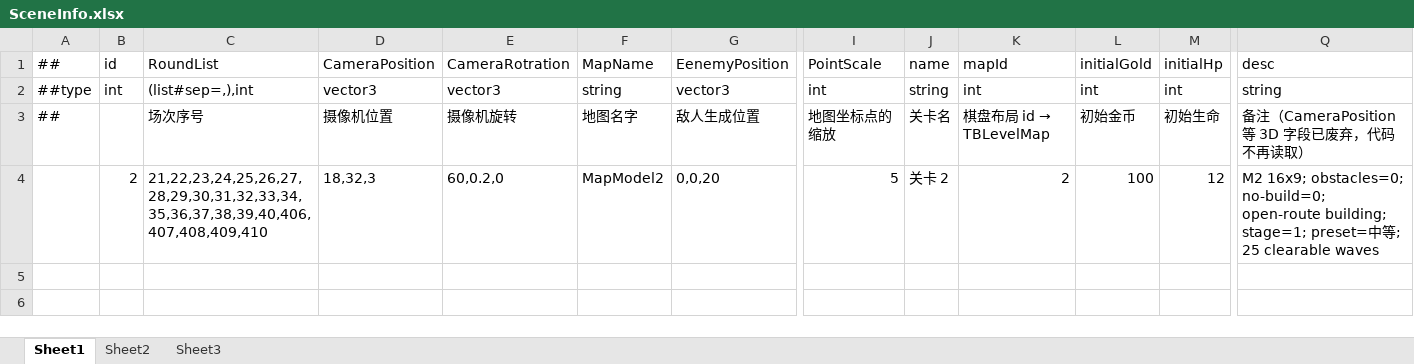
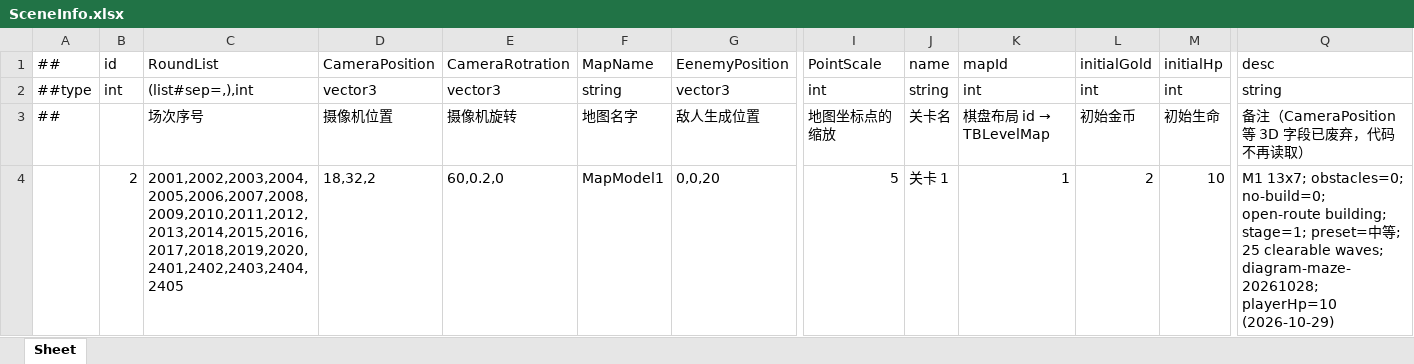
Before and after one commit to Eagle-Lai/MyTowerGame, an Excel workbook: Luban/Config/Datas/Levels/L02/SceneInfo.xlsx, sheet Sheet, drawn as a sheet; only a part is shown, gaps mark what is left out; values as stored, in another font and other column widths than the file's, no borders; the diff names each change by its address in the sheet, - before the commit and + after, or states it on an @@ line.

Commit message:
WIP(config): L02 关卡配置由脚本生成（数据未校验通过，勿当定稿）
用户已知情并选择「照现状提交并标 WIP」，后续另起一笔修复。

已知缺陷：
- SceneInfo 整行是 L01 的：name=关卡 1、mapId=1、MapName=MapModel1、
  initialHp=10、desc 亦为 L01；且 initialGold 被写成 2（脚本参数是 100）
  → 进 L02 会加载 L01 地图、开局 2 金
- EnemyData 106 条（id 6000000-6000245）全部 levelId=1：tbenemydata.json 里
  已无任何 levelId=2 记录，L01 按 levelId 分组从 212 条变成含 106 条 L02 记录
- 覆盖了 14:07 手工调的「W5–W25 地面怪 ×0.75」：现 W5 地面 hp=80.43645
  ＝ L01 76.60614×1.05；L02 总 hp 由 188,361.891（272 条）降到 40,222.291（106 条）

自洽部分：RoundData 25 波（id 2001-2020 / 2401-2405，奖励合计 1898，第
5/10/15/20/25 波 waveType=2）、EnemyList 25 组引用均存在。

回滚基线：四张表的 .bak_20261102_before_script（含 0.75，EnemyData 272 条），
覆盖回去重跑 Luban 即可复原。

```diff
--- a/Luban/Config/Datas/Levels/L02/SceneInfo.xlsx (sheet Sheet)
+++ b/Luban/Config/Datas/Levels/L02/SceneInfo.xlsx (sheet Sheet)
-sheet tab: Sheet1
+sheet tab: Sheet
-sheet tab: Sheet2
-sheet tab: Sheet3
-C4: 21,22,23,24,25,26,27,28,29,30,31,32,33,34,35,36,37,38,39,40,406,407,408,409,410
+C4: 2001,2002,2003,2004,2005,2006,2007,2008,2009,2010,2011,2012,2013,2014,2015,2016,2017,2018,2019,2020,2401,2402,2403,2404,2405
-D4: 18,32,3
+D4: 18,32,2
-F4: MapModel2
+F4: MapModel1
-J4: 关卡 2
+J4: 关卡 1
-K4: 2
+K4: 1
-L4: 100
+L4: 2
-M4: 12
+M4: 10
-Q4: M2 16x9; obstacles=0; no-build=0; open-route building; stage=1; preset=中等; 25 clearable waves
+Q4: M1 13x7; obstacles=0; no-build=0; open-route building; stage=1; preset=中等; 25 clearable waves; diagram-maze-20261028; playerHp=10 (2026-10-29)
```
Also changed, not shown: Luban/Config/Datas/Levels/L02/EnemyData.xlsx, Luban/Config/Datas/Levels/L02/EnemyList.xlsx, 10 other files.
